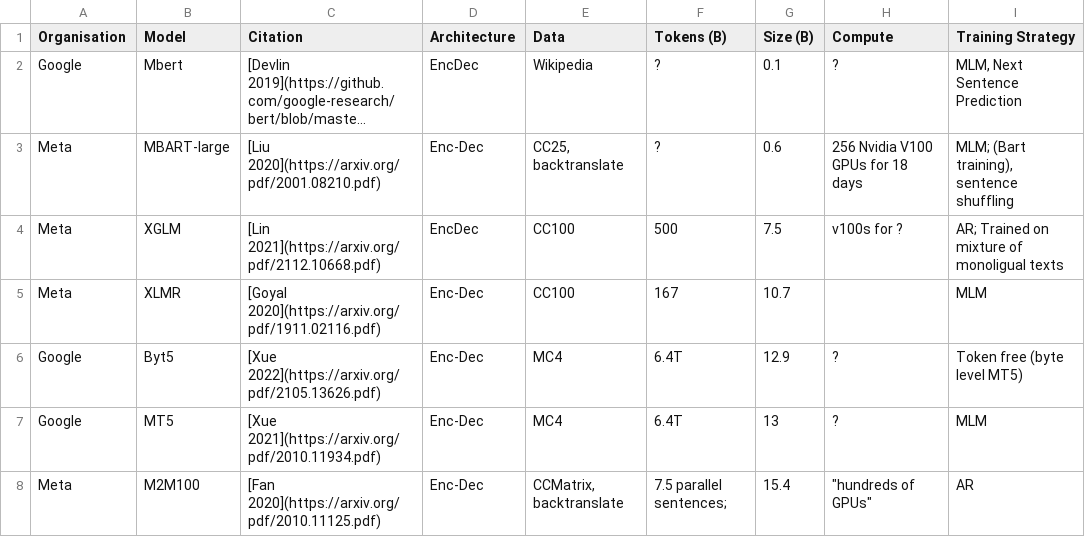
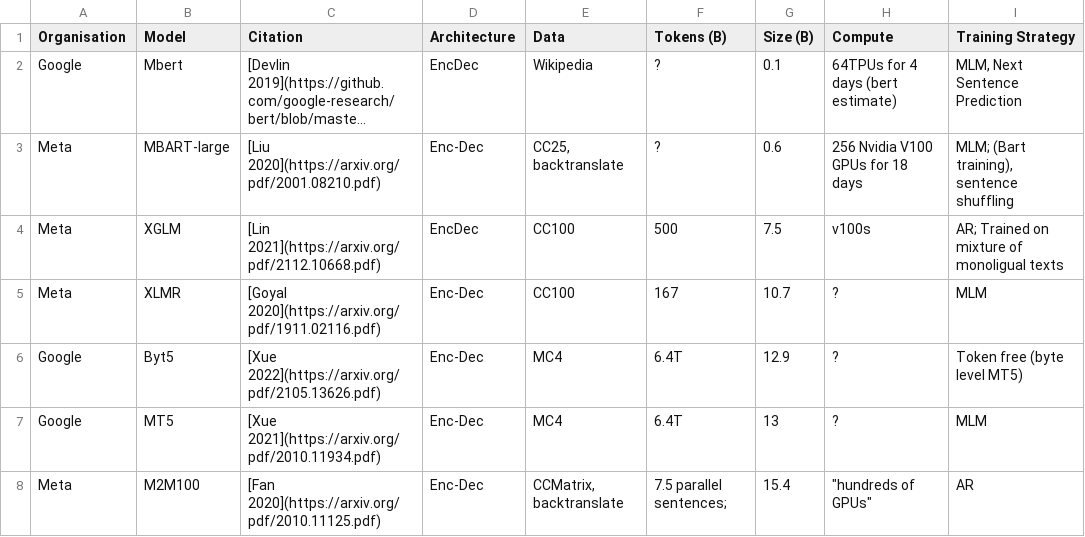
Before and after one commit to kevinduh/language-model-stats, a CSV file: interim/lm_stats_multi.csv, drawn as a sheet; long unchanged cells end in …; the diff names each change by its address in the sheet, - before the commit and + after, or states it on an @@ line.

```diff
--- a/interim/lm_stats_multi.csv
+++ b/interim/lm_stats_multi.csv
-H2 (Compute): ?
+H2 (Compute): 64TPUs for 4 days (bert estimate)
-H4 (Compute): v100s for ?
+H4 (Compute): v100s
-H5 (Compute): (empty)
+H5 (Compute): ?
```
Also changed, not shown: interim/lm_stats.csv, interim/lm_stats_mono.csv, 3 other files.
